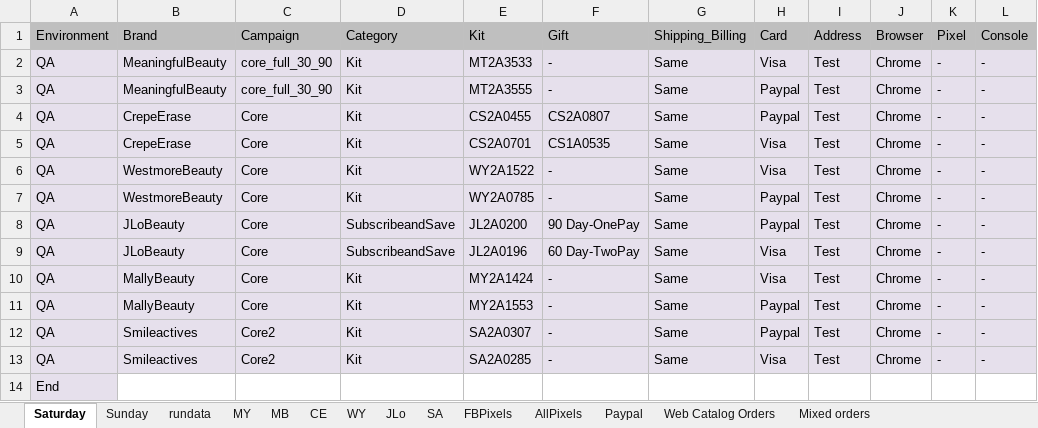
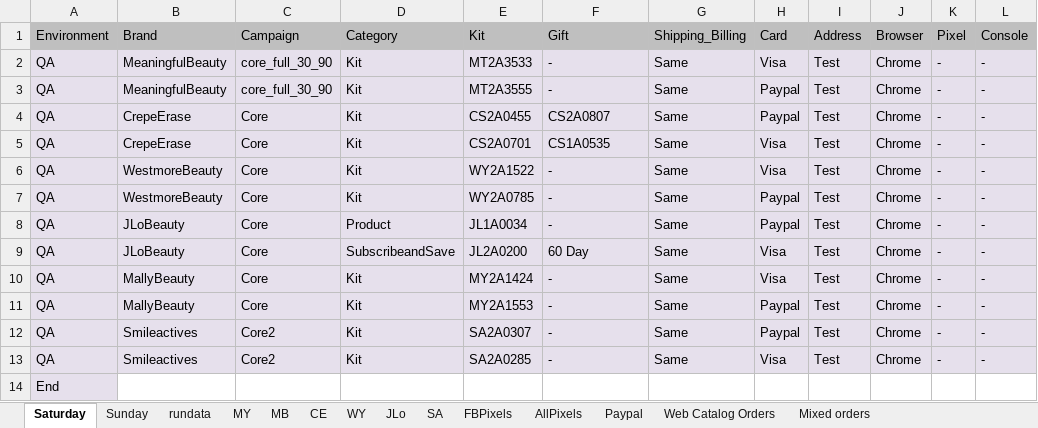
Before and after one commit to Bharathi28/gr_optimization, an Excel workbook: gr_optimization/Input_Output/BuyflowValidation/new_run_input.xlsx, sheet Saturday, drawn as a sheet; values as stored, in another font and other column widths than the file's, no borders; the diff names each change by its address in the sheet, - before the commit and + after, or states it on an @@ line.

```diff
--- a/gr_optimization/Input_Output/BuyflowValidation/new_run_input.xlsx (sheet Saturday)
+++ b/gr_optimization/Input_Output/BuyflowValidation/new_run_input.xlsx (sheet Saturday)
-D8: SubscribeandSave
+D8: Product
-E8: JL2A0200
+E8: JL1A0034
-F8: 90 Day-OnePay
+F8: -
-E9: JL2A0196
+E9: JL2A0200
-F9: 60 Day-TwoPay
+F9: 60 Day
```
Also changed, not shown: sheet WY, sheet MB, sheet CE, sheet rundata, sheet Sunday, sheet MY, 1 more sheet, 12 other files.
